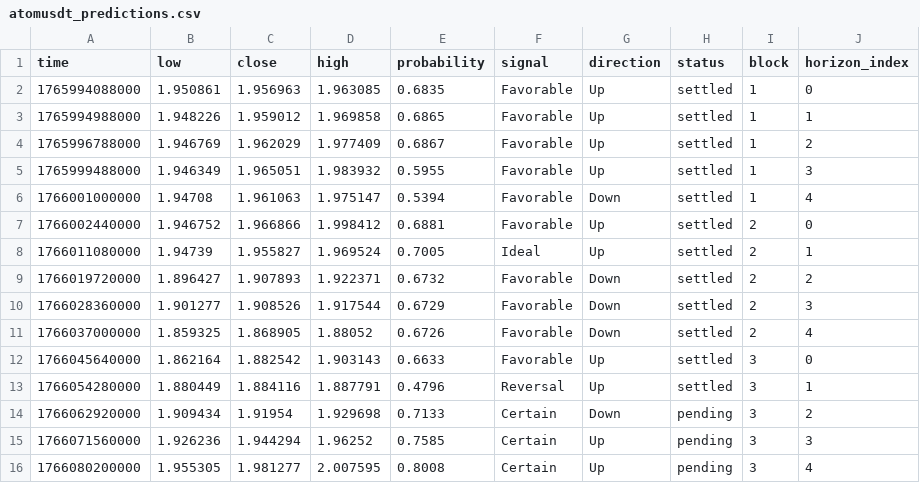
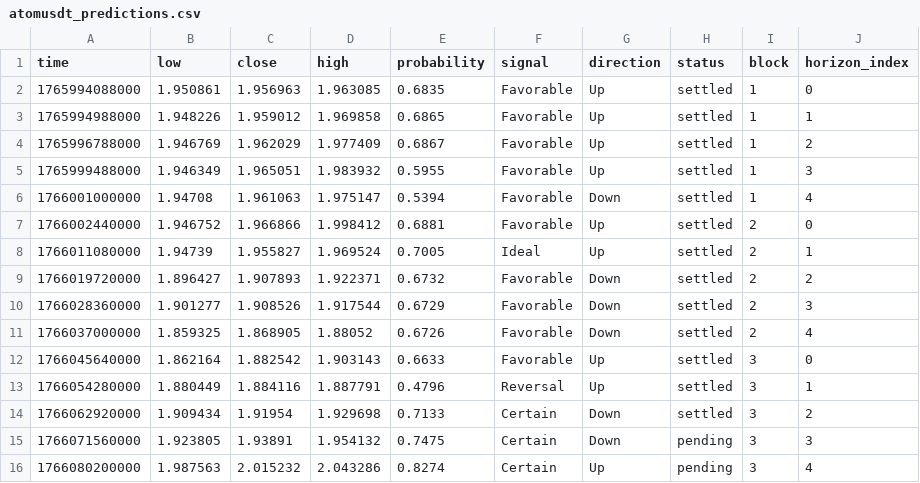
Before and after one commit to Cipherion-Market-Research/abacus-trading-view, a CSV file: data/crypto/atomusdt_predictions.csv, drawn as a sheet.

```diff
--- a/data/crypto/atomusdt_predictions.csv
+++ b/data/crypto/atomusdt_predictions.csv
@@ -13,4 +13,4 @@ time,low,close,high,probability,signal,direction,status,block,horizon_index
 1766054280000,1.880449,1.884116,1.887791,0.4796,Reversal,Up,settled,3,1
-1766062920000,1.909434,1.91954,1.929698,0.7133,Certain,Down,pending,3,2
-1766071560000,1.926236,1.944294,1.96252,0.7585,Certain,Up,pending,3,3
-1766080200000,1.955305,1.981277,2.007595,0.8008,Certain,Up,pending,3,4
+1766062920000,1.909434,1.91954,1.929698,0.7133,Certain,Down,settled,3,2
+1766071560000,1.923805,1.93891,1.954132,0.7475,Certain,Down,pending,3,3
+1766080200000,1.987563,2.015232,2.043286,0.8274,Certain,Up,pending,3,4
```
Also changed, not shown: data/crypto/adausdt_predictions.csv, data/crypto/bnbusdt_predictions.csv, 10 other files.
